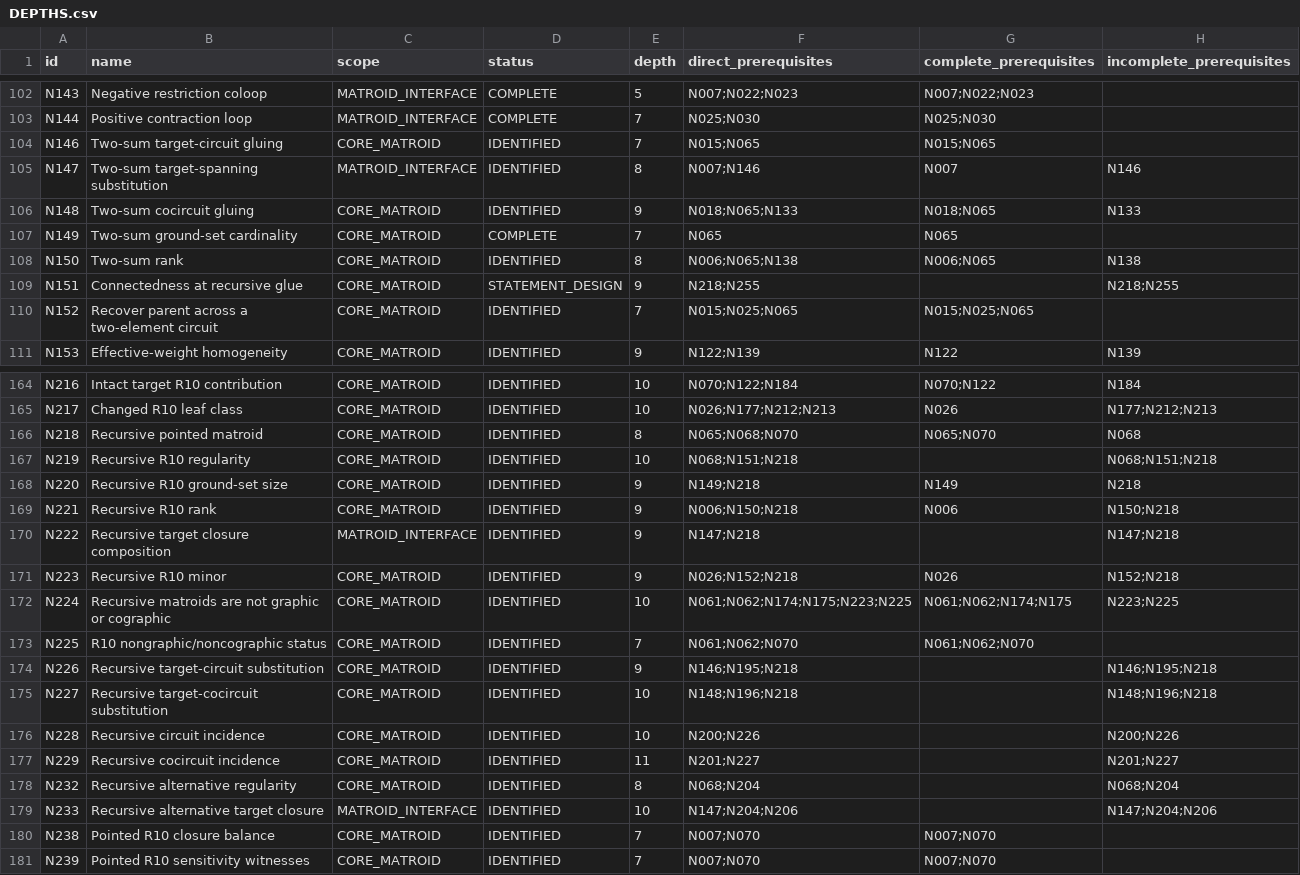
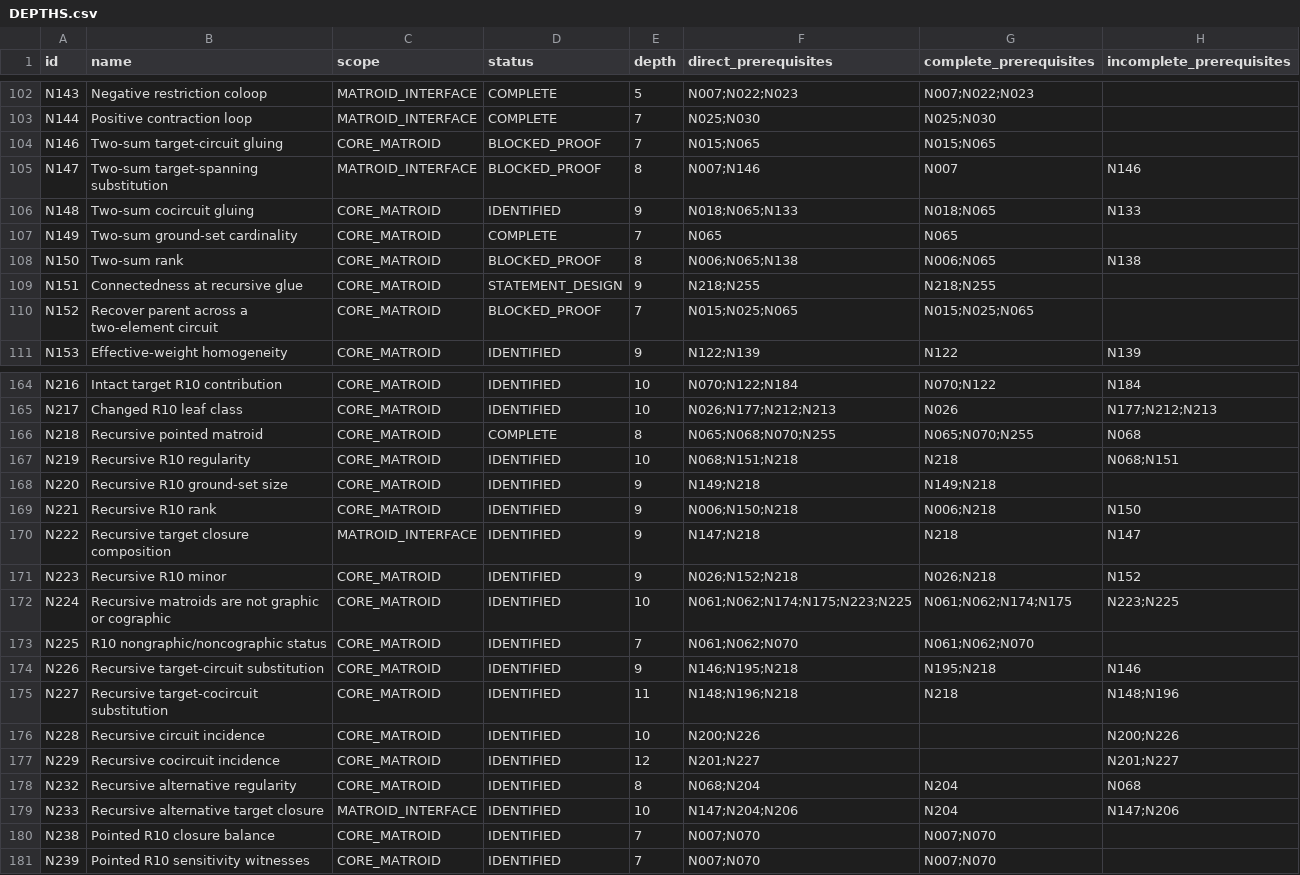
Before and after one commit to birdrat-lab/matroid-test-lean, a CSV file: Matroid/DEPTHS.csv, drawn as a sheet; only a part is shown, gaps mark what is left out; the diff covers the shown part only.

```diff
--- a/Matroid/DEPTHS.csv
+++ b/Matroid/DEPTHS.csv
@@ -103,9 +103,9 @@ N143,Negative restriction coloop,MATROID_INTERFACE,COMPLETE,5,N007;N022;N023,N00
 N144,Positive contraction loop,MATROID_INTERFACE,COMPLETE,7,N025;N030,N025;N030,
-N146,Two-sum target-circuit gluing,CORE_MATROID,IDENTIFIED,7,N015;N065,N015;N065,
-N147,Two-sum target-spanning substitution,MATROID_INTERFACE,IDENTIFIED,8,N007;N146,N007,N146
+N146,Two-sum target-circuit gluing,CORE_MATROID,BLOCKED_PROOF,7,N015;N065,N015;N065,
+N147,Two-sum target-spanning substitution,MATROID_INTERFACE,BLOCKED_PROOF,8,N007;N146,N007,N146
 N148,Two-sum cocircuit gluing,CORE_MATROID,IDENTIFIED,9,N018;N065;N133,N018;N065,N133
 N149,Two-sum ground-set cardinality,CORE_MATROID,COMPLETE,7,N065,N065,
-N150,Two-sum rank,CORE_MATROID,IDENTIFIED,8,N006;N065;N138,N006;N065,N138
-N151,Connectedness at recursive glue,CORE_MATROID,STATEMENT_DESIGN,9,N218;N255,,N218;N255
-N152,Recover parent across a two-element circuit,CORE_MATROID,IDENTIFIED,7,N015;N025;N065,N015;N025;N065,
+N150,Two-sum rank,CORE_MATROID,BLOCKED_PROOF,8,N006;N065;N138,N006;N065,N138
+N151,Connectedness at recursive glue,CORE_MATROID,STATEMENT_DESIGN,9,N218;N255,N218;N255,
+N152,Recover parent across a two-element circuit,CORE_MATROID,BLOCKED_PROOF,7,N015;N025;N065,N015;N025;N065,
 N153,Effective-weight homogeneity,CORE_MATROID,IDENTIFIED,9,N122;N139,N122,N139
@@ -165,16 +165,16 @@ N216,Intact target R10 contribution,CORE_MATROID,IDENTIFIED,10,N070;N122;N184,N0
 N217,Changed R10 leaf class,CORE_MATROID,IDENTIFIED,10,N026;N177;N212;N213,N026,N177;N212;N213
-N218,Recursive pointed matroid,CORE_MATROID,IDENTIFIED,8,N065;N068;N070,N065;N070,N068
-N219,Recursive R10 regularity,CORE_MATROID,IDENTIFIED,10,N068;N151;N218,,N068;N151;N218
-N220,Recursive R10 ground-set size,CORE_MATROID,IDENTIFIED,9,N149;N218,N149,N218
-N221,Recursive R10 rank,CORE_MATROID,IDENTIFIED,9,N006;N150;N218,N006,N150;N218
-N222,Recursive target closure composition,MATROID_INTERFACE,IDENTIFIED,9,N147;N218,,N147;N218
-N223,Recursive R10 minor,CORE_MATROID,IDENTIFIED,9,N026;N152;N218,N026,N152;N218
+N218,Recursive pointed matroid,CORE_MATROID,COMPLETE,8,N065;N068;N070;N255,N065;N070;N255,N068
+N219,Recursive R10 regularity,CORE_MATROID,IDENTIFIED,10,N068;N151;N218,N218,N068;N151
+N220,Recursive R10 ground-set size,CORE_MATROID,IDENTIFIED,9,N149;N218,N149;N218,
+N221,Recursive R10 rank,CORE_MATROID,IDENTIFIED,9,N006;N150;N218,N006;N218,N150
+N222,Recursive target closure composition,MATROID_INTERFACE,IDENTIFIED,9,N147;N218,N218,N147
+N223,Recursive R10 minor,CORE_MATROID,IDENTIFIED,9,N026;N152;N218,N026;N218,N152
 N224,Recursive matroids are not graphic or cographic,CORE_MATROID,IDENTIFIED,10,N061;N062;N174;N175;N223;N225,N061;N062;N174;N175,N223;N225
 N225,R10 nongraphic/noncographic status,CORE_MATROID,IDENTIFIED,7,N061;N062;N070,N061;N062;N070,
-N226,Recursive target-circuit substitution,CORE_MATROID,IDENTIFIED,9,N146;N195;N218,,N146;N195;N218
-N227,Recursive target-cocircuit substitution,CORE_MATROID,IDENTIFIED,10,N148;N196;N218,,N148;N196;N218
+N226,Recursive target-circuit substitution,CORE_MATROID,IDENTIFIED,9,N146;N195;N218,N195;N218,N146
+N227,Recursive target-cocircuit substitution,CORE_MATROID,IDENTIFIED,11,N148;N196;N218,N218,N148;N196
 N228,Recursive circuit incidence,CORE_MATROID,IDENTIFIED,10,N200;N226,,N200;N226
-N229,Recursive cocircuit incidence,CORE_MATROID,IDENTIFIED,11,N201;N227,,N201;N227
-N232,Recursive alternative regularity,CORE_MATROID,IDENTIFIED,8,N068;N204,,N068;N204
-N233,Recursive alternative target closure,MATROID_INTERFACE,IDENTIFIED,10,N147;N204;N206,,N147;N204;N206
+N229,Recursive cocircuit incidence,CORE_MATROID,IDENTIFIED,12,N201;N227,,N201;N227
+N232,Recursive alternative regularity,CORE_MATROID,IDENTIFIED,8,N068;N204,N204,N068
+N233,Recursive alternative target closure,MATROID_INTERFACE,IDENTIFIED,10,N147;N204;N206,N204,N147;N206
 N238,Pointed R10 closure balance,CORE_MATROID,IDENTIFIED,7,N007;N070,N007;N070,
```
Also changed, not shown: 32 edited cells elsewhere in this file, Matroid/DEPENDENCY_EDGES.csv, Matroid/PROOF_STATUS.csv, 40 other files.
